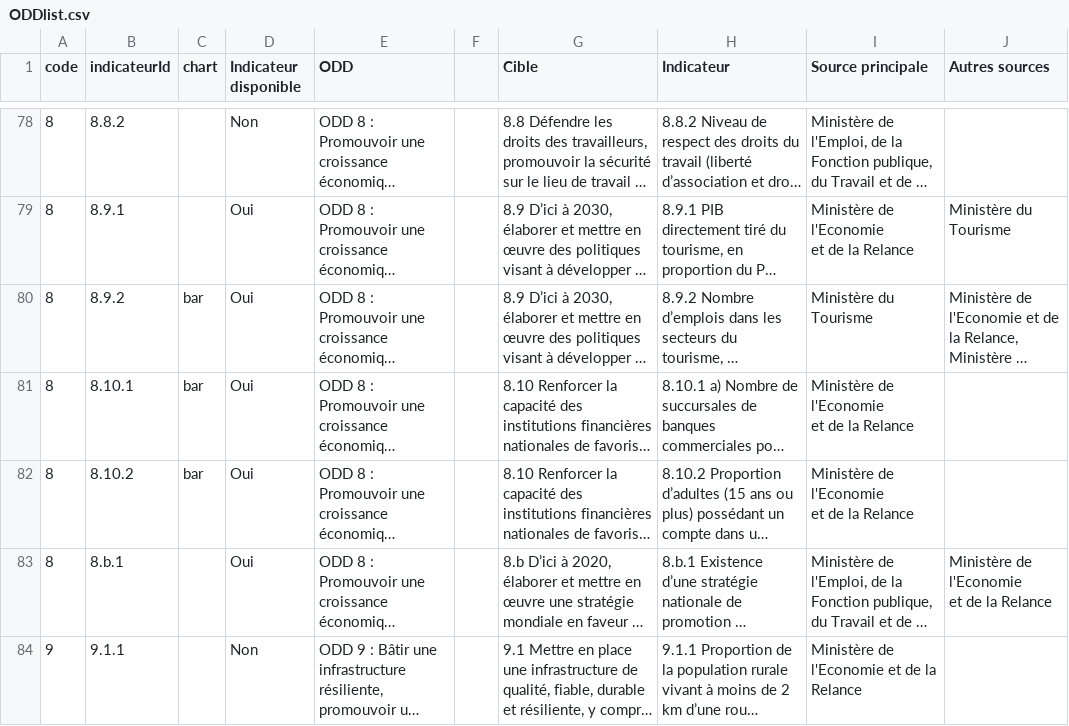
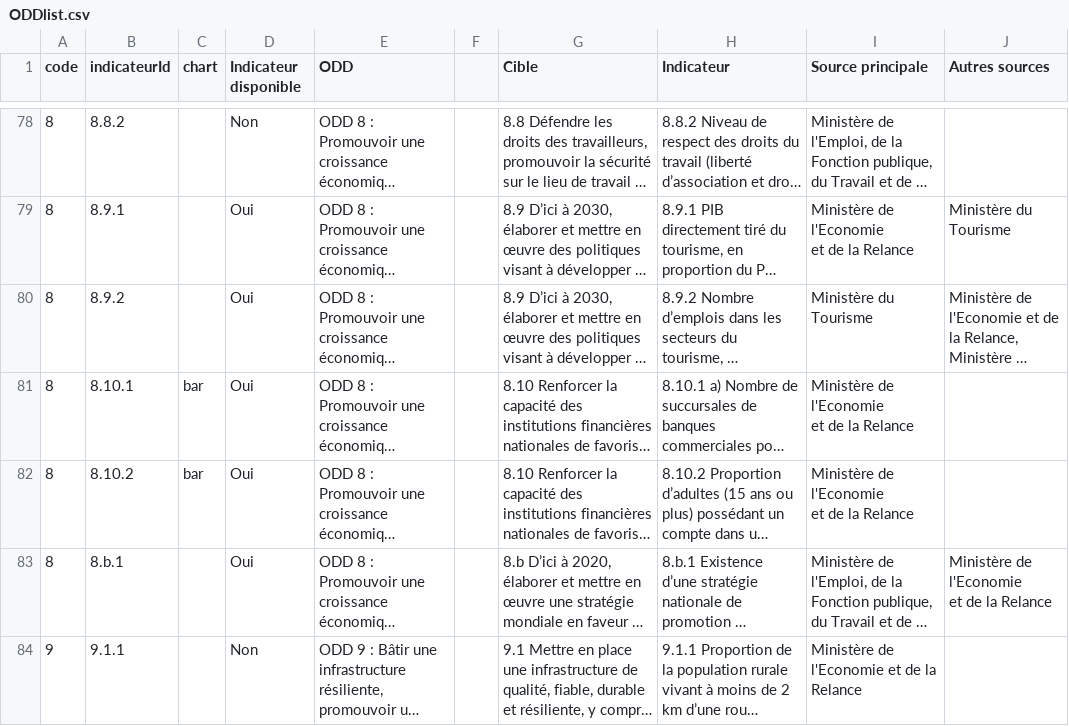
Before and after one commit to UNDP-Data/SDGsGabon, a CSV file: dist/data/ODDlist.csv, drawn as a sheet; only a part is shown, gaps mark what is left out; long unchanged cells end in …; the diff covers the shown part only; the diff names each change by its address in the sheet, - before the commit and + after, or states it on an @@ line.

```diff
--- a/dist/data/ODDlist.csv
+++ b/dist/data/ODDlist.csv
-C80 (chart): bar
+C80 (chart): (empty)
```
Also changed, not shown: 2 added rows, 1 removed row and 25 edited cells elsewhere in this file, dist/data/SDGdata_cleaned.csv, public/data/ODDlist.csv, 14 other files.
